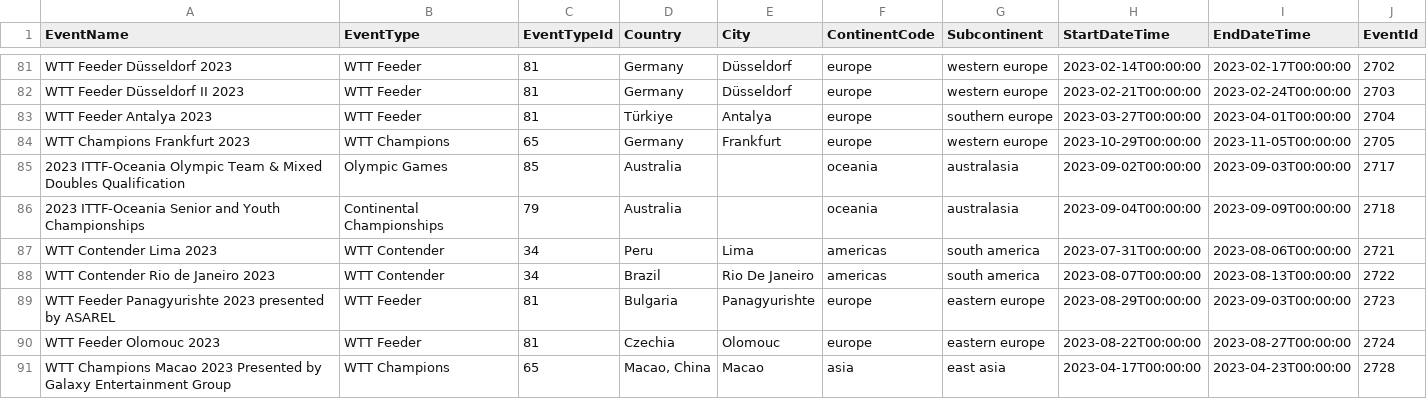
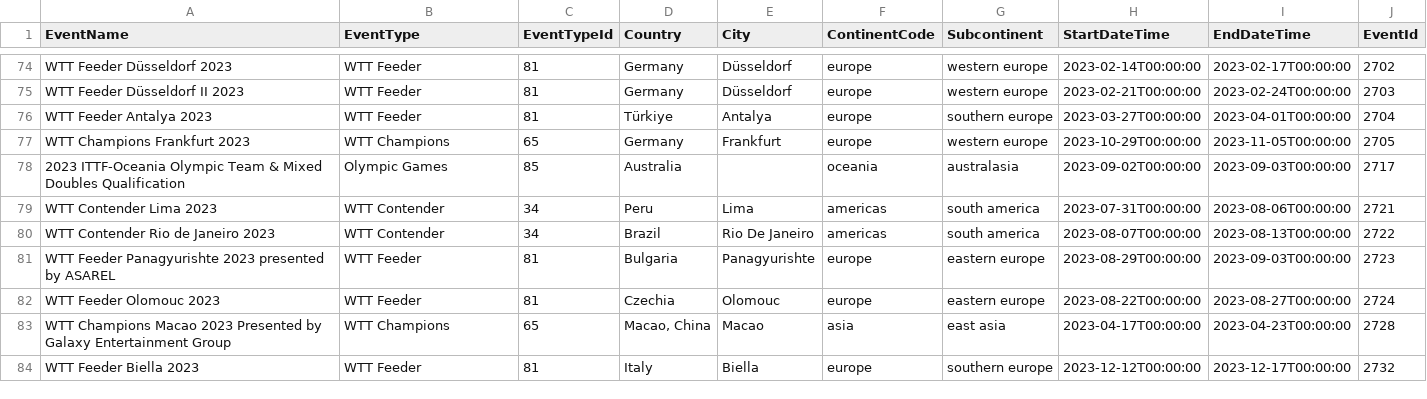
Before and after one commit to daimeng/chiquita, a TSV file: data/tournaments_wtt.tsv, drawn as a sheet; only a part is shown, gaps mark what is left out; the shorter side is filled out with more unchanged rows; the diff covers the shown part only.

```diff
--- a/data/tournaments_wtt.tsv
+++ b/data/tournaments_wtt.tsv
@@ -85,3 +78,2 @@ WTT Champions Frankfurt 2023	WTT Champions	65	Germany	Frankfurt	europe	western e
 2023 ITTF-Oceania Olympic Team & Mixed Doubles Qualification	Olympic Games	85	Australia		oceania	australasia	2023-09-02T00:00:00	2023-09-03T00:00:00	2717
-2023 ITTF-Oceania Senior and Youth Championships	Continental Championships	79	Australia		oceania	australasia	2023-09-04T00:00:00	2023-09-09T00:00:00	2718
 WTT Contender Lima 2023	WTT Contender	34	Peru	Lima	americas	south america	2023-07-31T00:00:00	2023-08-06T00:00:00	2721
```
Also changed, not shown: 9 removed rows elsewhere in this file, 15 other files.
